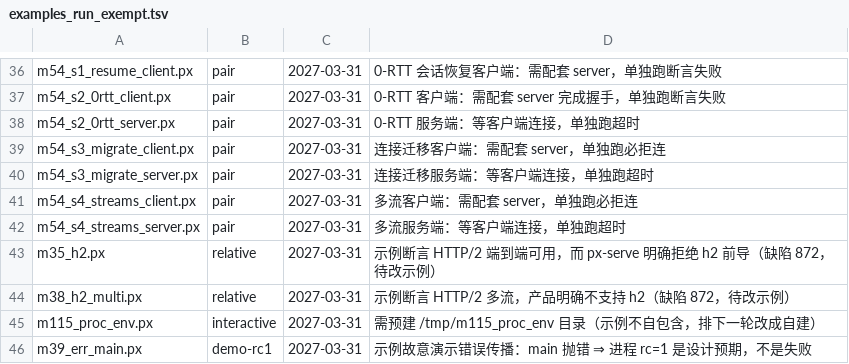
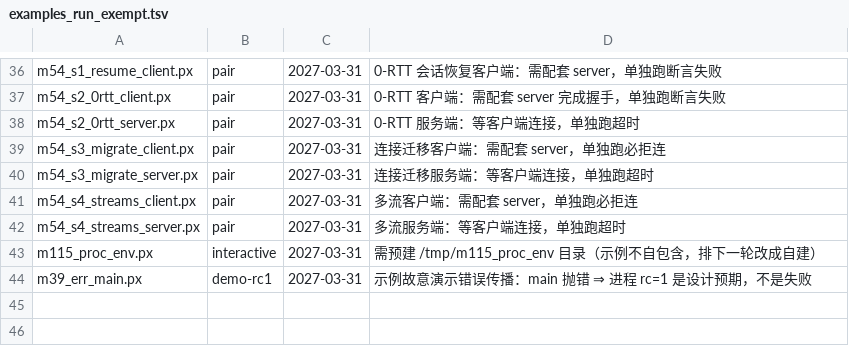
Before and after one commit to NanzhanGroup/PuXian, a TSV file: examples/examples_run_exempt.tsv, drawn as a sheet; only a part is shown, gaps mark what is left out; the diff names each change by its address in the sheet, - before the commit and + after, or states it on an @@ line.

```diff
--- a/examples/examples_run_exempt.tsv
+++ b/examples/examples_run_exempt.tsv
-row 43: m35_h2.px | relative | 2027-03-31 | 示例断言 HTTP/2 端到端可用，而 px-serve 明确拒绝 h2 前导（缺陷 872，待改示例）
-row 44: m38_h2_multi.px | relative | 2027-03-31 | 示例断言 HTTP/2 多流，产品明确不支持 h2（缺陷 872，待改示例）
```
Also changed, not shown: 38 other files.
